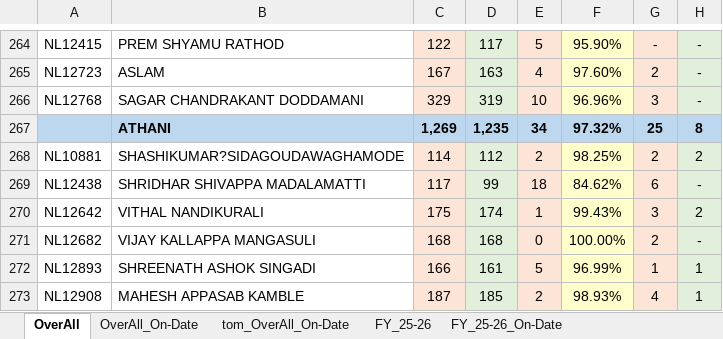
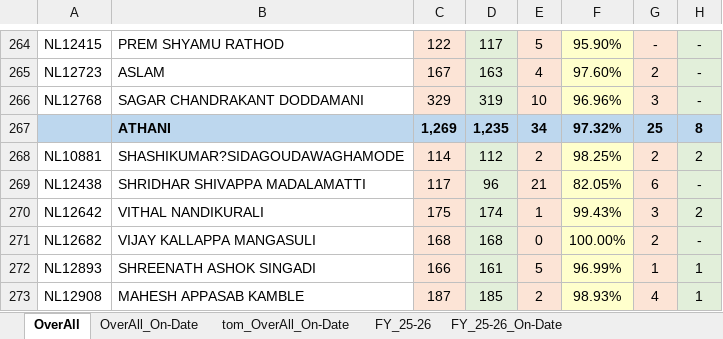
Before and after one commit to Raghunandan1157/Coll_Db, an Excel workbook: data/report.xlsx, sheet OverAll, drawn as a sheet; only a part is shown, gaps mark what is left out; values as stored, in another font and other column widths than the file's, no borders; conditional formats not drawn; the diff names each change by its address in the sheet, - before the commit and + after, or states it on an @@ line.

Commit message:
Update report — 24/2/2026

```diff
--- a/data/report.xlsx (sheet OverAll)
+++ b/data/report.xlsx (sheet OverAll)
-D269: 99
+D269: 96
-E269: 18
+E269: 21
-F269: 84.62%
+F269: 82.05%
```
